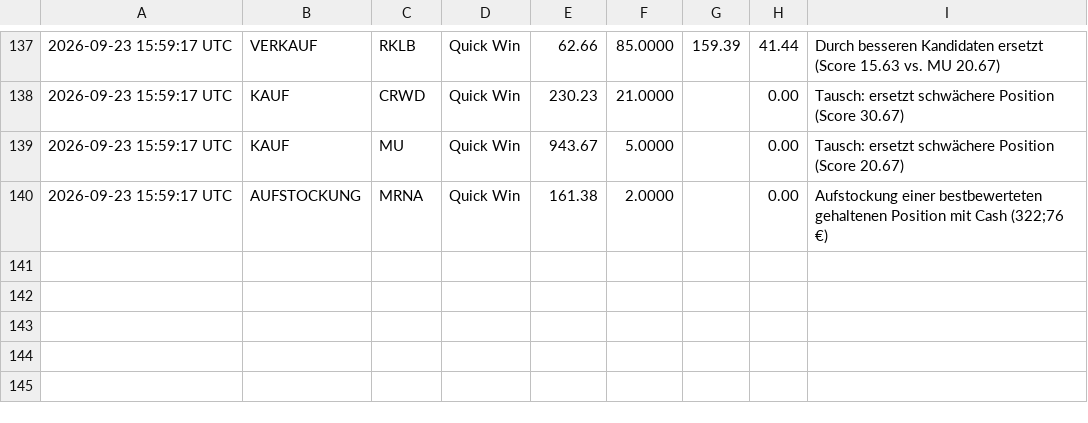
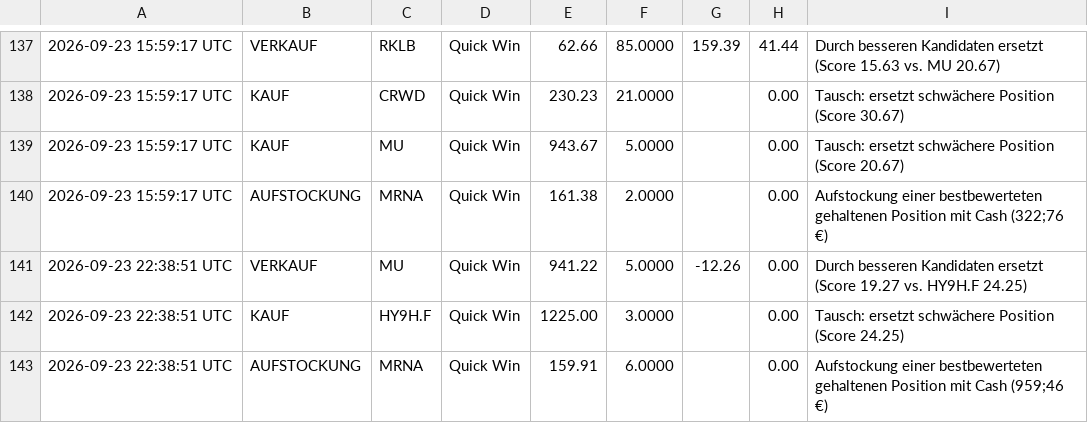
Before and after one commit to heyneca-stack/quantflow-dashboard, a CSV file: trade_log.csv, drawn as a sheet; only a part is shown, gaps mark what is left out; the diff names each change by its address in the sheet, - before the commit and + after, or states it on an @@ line.

```diff
--- a/trade_log.csv
+++ b/trade_log.csv
+row 141: 2026-09-23 22:38:51 UTC | VERKAUF | MU | Quick Win | 941.22 | 5.0000 | -12.26 | 0.00 | Durch besseren Kandidaten ersetzt (Score 19.27 vs. HY9H.F 24.25)
+row 142: 2026-09-23 22:38:51 UTC | KAUF | HY9H.F | Quick Win | 1225.00 | 3.0000 |  | 0.00 | Tausch: ersetzt schwächere Position (Score 24.25)
+row 143: 2026-09-23 22:38:51 UTC | AUFSTOCKUNG | MRNA | Quick Win | 159.91 | 6.0000 |  | 0.00 | Aufstockung einer bestbewerteten gehaltenen Position mit Cash (959;46 €)
```
Also changed, not shown: portfolio_log.csv, 4 other files.
